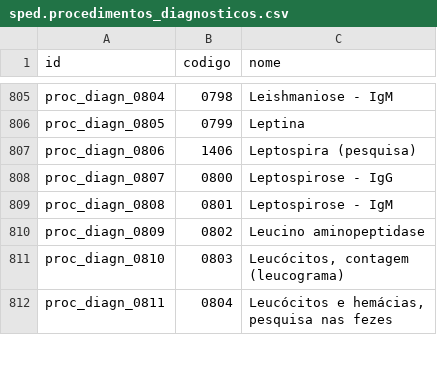
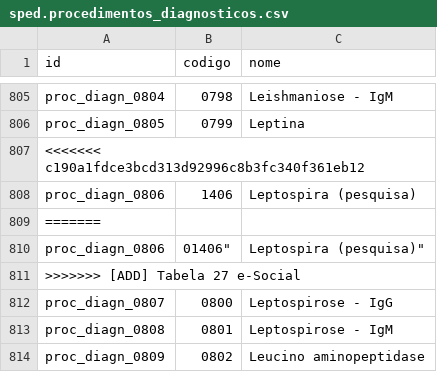
Before and after one commit to marcelsavegnago/l10n-brazil-kmee, a CSV file: sped_tabelas/data/sped.procedimentos_diagnosticos.csv, drawn as a sheet; only a part is shown, gaps mark what is left out; the shorter side is filled out with more unchanged rows.

Commit message:
[ADD] Tabela 27 e-Social
- Procedimentos Diagnósticos

```diff
--- a/sped_tabelas/data/sped.procedimentos_diagnosticos.csv
+++ b/sped_tabelas/data/sped.procedimentos_diagnosticos.csv
@@ -806,3 +806,7 @@
 "proc_diagn_0805","0799","Leptina"
+<<<<<<< c190a1fdce3bcd313d92996c8b3fc340f361eb12
 "proc_diagn_0806","1406","Leptospira (pesquisa)"
+=======
+"proc_diagn_0806","0140"6",Leptospira (pesquisa)"
+>>>>>>> [ADD] Tabela 27 e-Social
 "proc_diagn_0807","0800","Leptospirose - IgG"
```
